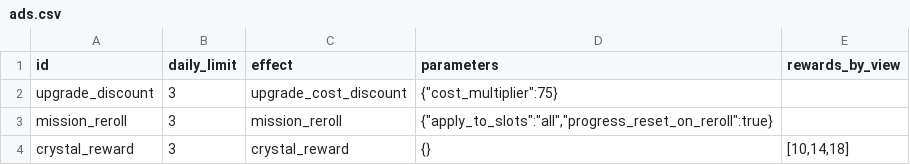
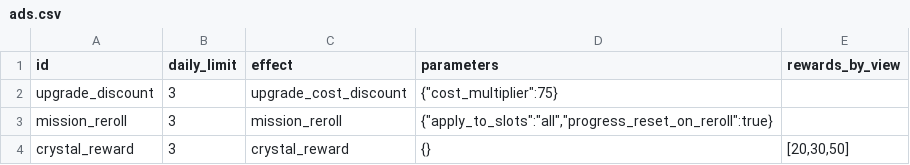
Before and after one commit to zzzz955/InfinitePickaxe, a CSV file: metadata/csv/ads.csv, drawn as a sheet.

```diff
--- a/metadata/csv/ads.csv
+++ b/metadata/csv/ads.csv
@@ -3,2 +3,2 @@ upgrade_discount,3,upgrade_cost_discount,"{""cost_multiplier"":75}",
 mission_reroll,3,mission_reroll,"{""apply_to_slots"":""all"",""progress_reset_on_reroll"":true}",
-crystal_reward,3,crystal_reward,{},"[10,14,18]"
+crystal_reward,3,crystal_reward,{},"[20,30,50]"
```
Also changed, not shown: metadata/csv/daily_missions.csv, 11 other files.
